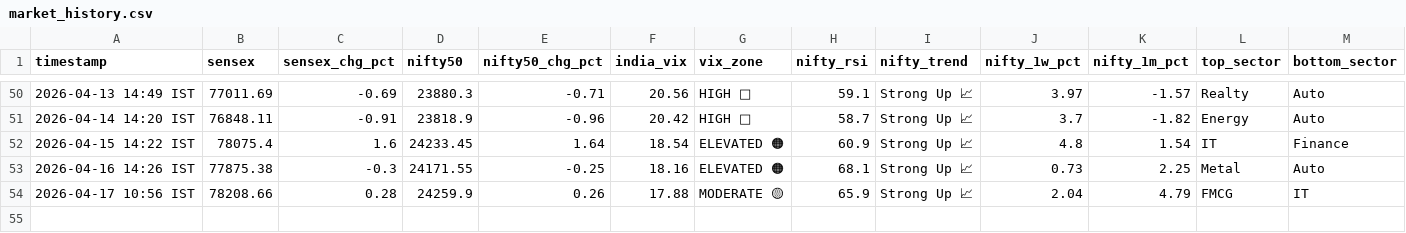
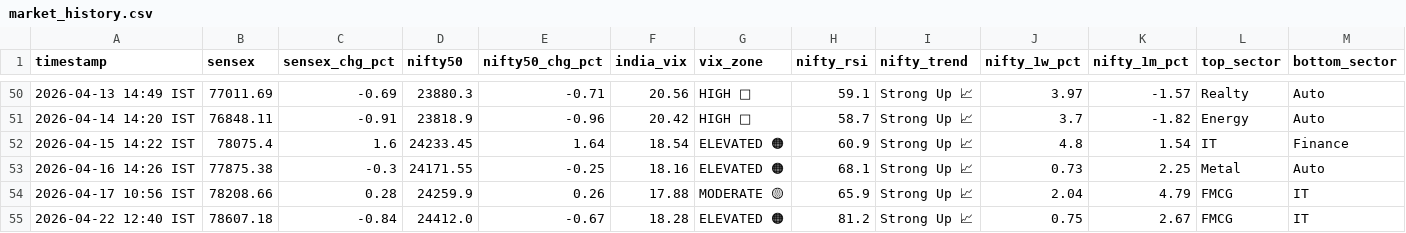
Before and after one commit to tester2021test/market_tracker, a CSV file: data/market_history.csv, drawn as a sheet; only a part is shown, gaps mark what is left out; rows hold the shown columns only; the diff names each change by its address in the sheet, - before the commit and + after, or states it on an @@ line.

```diff
--- a/data/market_history.csv
+++ b/data/market_history.csv
+row 55: 2026-04-22 12:40 IST | 78607.18 | -0.84 | 24412.0 | -0.67 | 18.28 | ELEVATED 🟠 | 81.2 | Strong Up 📈 | 0.75 | 2.67 | FMCG | IT
```
